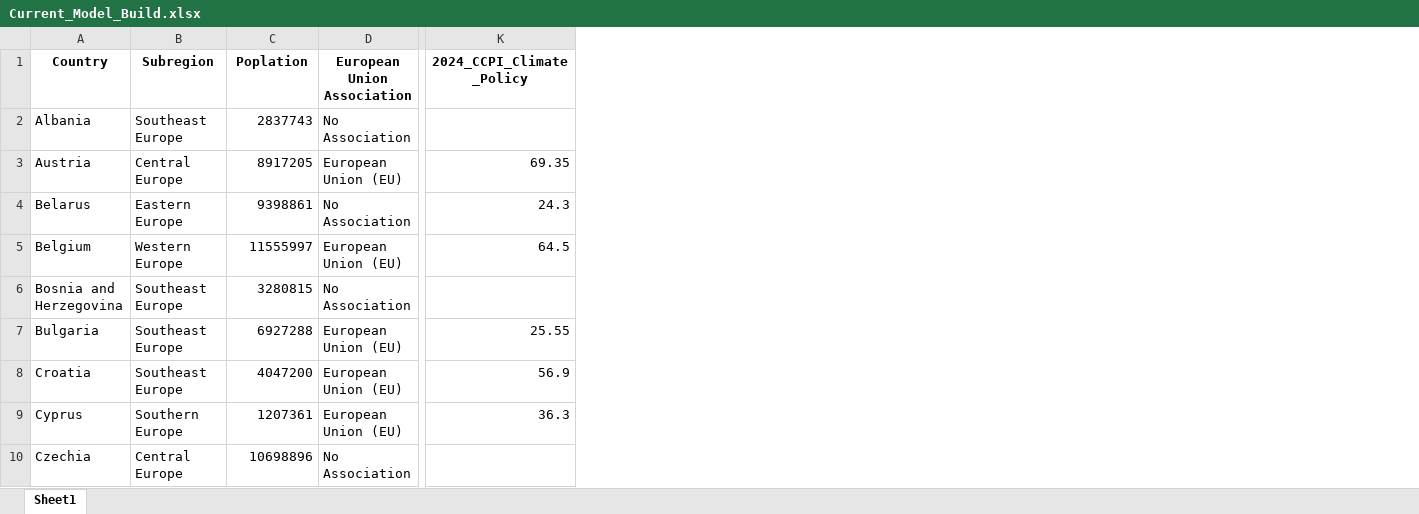
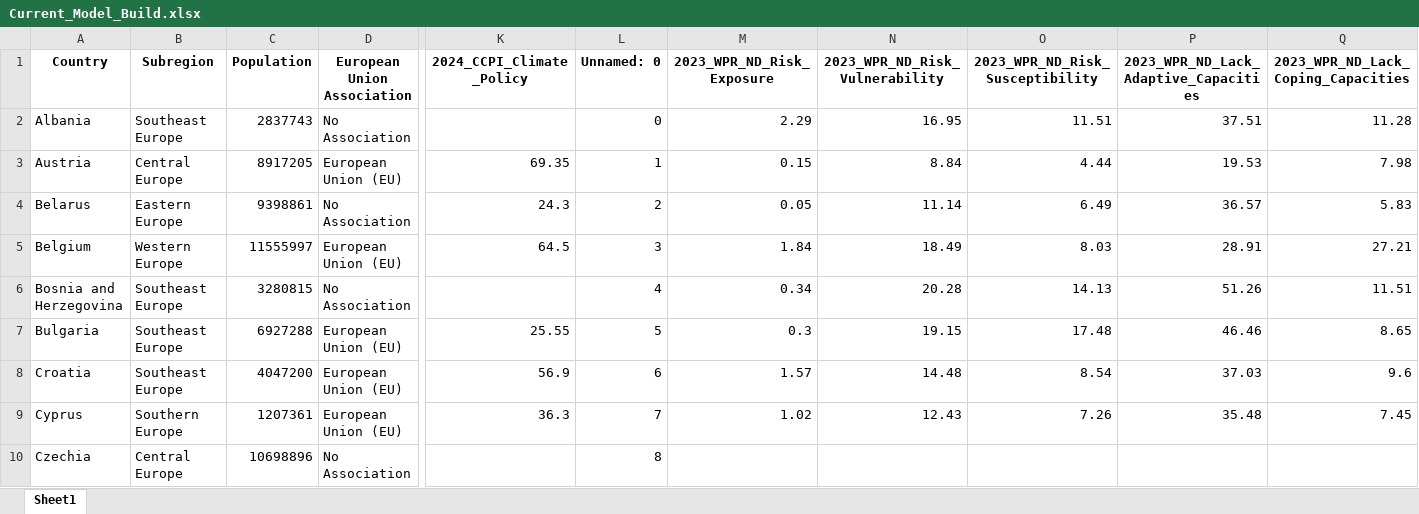
Before and after one commit to pavobravo11/Data501_Project, an Excel workbook: Current_Model_Build.xlsx, sheet Sheet1, drawn as a sheet; only a part is shown, gaps mark what is left out; values as stored, in another font and other column widths than the file's, no borders; the diff names each change by its address in the sheet, - before the commit and + after, or states it on an @@ line.

Commit message:
exported climate risk as its own added it to current model build excel file

```diff
--- a/Current_Model_Build.xlsx (sheet Sheet1)
+++ b/Current_Model_Build.xlsx (sheet Sheet1)
+column L (Unnamed: 0), rows 2-10: 0 | 1 | 2 | 3 | 4 | 5 | 6 | 7 | 8
+column M (2023_WPR_ND_Risk_Exposure), rows 2-9: 2.29 | 0.15 | 0.05 | 1.84 | 0.34 | 0.3 | 1.57 | 1.02
+column N (2023_WPR_ND_Risk_Vulnerability), rows 2-9: 16.95 | 8.84 | 11.14 | 18.49 | 20.28 | 19.15 | 14.48 | 12.43
+column O (2023_WPR_ND_Risk_Susceptibility), rows 2-9: 11.51 | 4.44 | 6.49 | 8.03 | 14.13 | 17.48 | 8.54 | 7.26
+column P, rows 1-9: 2023_WPR_ND_Lack_Adaptive_Capacities | 37.51 | 19.53 | 36.57 | 28.91 | 51.26 | 46.46 | 37.03 | 35.48
+column Q, rows 1-9: 2023_WPR_ND_Lack_Coping_Capacities | 11.28 | 7.98 | 5.83 | 27.21 | 11.51 | 8.65 | 9.6 | 7.45
-C1: Poplation
+C1: Population
```
Also changed, not shown: European Countries.xlsx, general/countries_over_100k_pop.xlsx, 4 other files.
